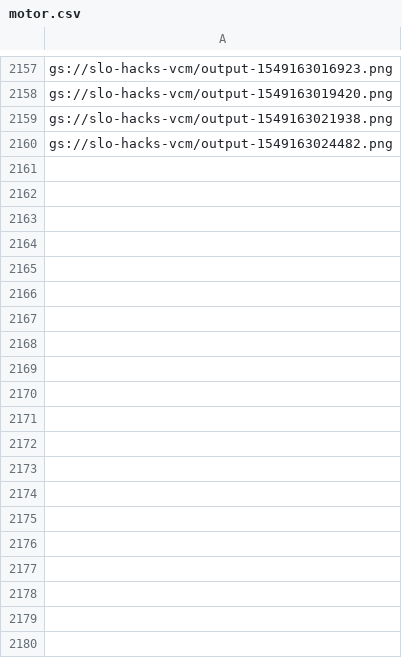
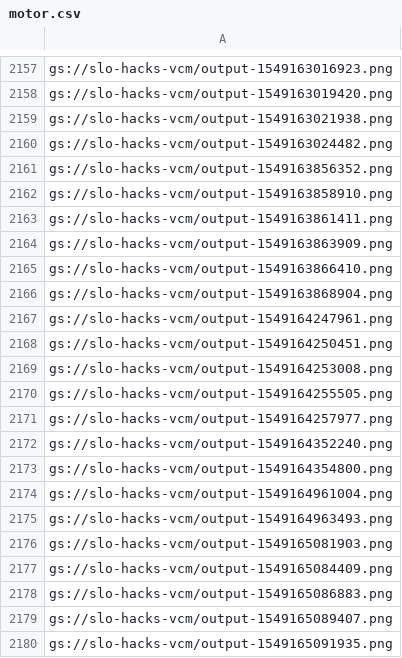
Before and after one commit to plebeiathon/motorskills, a CSV file: server/motor.csv, drawn as a sheet; only a part is shown, gaps mark what is left out.

Commit message:
lol now ready for real data

```diff
--- a/server/motor.csv
+++ b/server/motor.csv
@@ -2160 +2160,21 @@ gs://slo-hacks-vcm/output-1549163021938.png
 gs://slo-hacks-vcm/output-1549163024482.png
+gs://slo-hacks-vcm/output-1549163856352.png
+gs://slo-hacks-vcm/output-1549163858910.png
+gs://slo-hacks-vcm/output-1549163861411.png
+gs://slo-hacks-vcm/output-1549163863909.png
+gs://slo-hacks-vcm/output-1549163866410.png
+gs://slo-hacks-vcm/output-1549163868904.png
+gs://slo-hacks-vcm/output-1549164247961.png
+gs://slo-hacks-vcm/output-1549164250451.png
+gs://slo-hacks-vcm/output-1549164253008.png
+gs://slo-hacks-vcm/output-1549164255505.png
+gs://slo-hacks-vcm/output-1549164257977.png
+gs://slo-hacks-vcm/output-1549164352240.png
+gs://slo-hacks-vcm/output-1549164354800.png
+gs://slo-hacks-vcm/output-1549164961004.png
+gs://slo-hacks-vcm/output-1549164963493.png
+gs://slo-hacks-vcm/output-1549165081903.png
+gs://slo-hacks-vcm/output-1549165084409.png
+gs://slo-hacks-vcm/output-1549165086883.png
+gs://slo-hacks-vcm/output-1549165089407.png
+gs://slo-hacks-vcm/output-1549165091935.png
```
Also changed, not shown: 3 other files.
